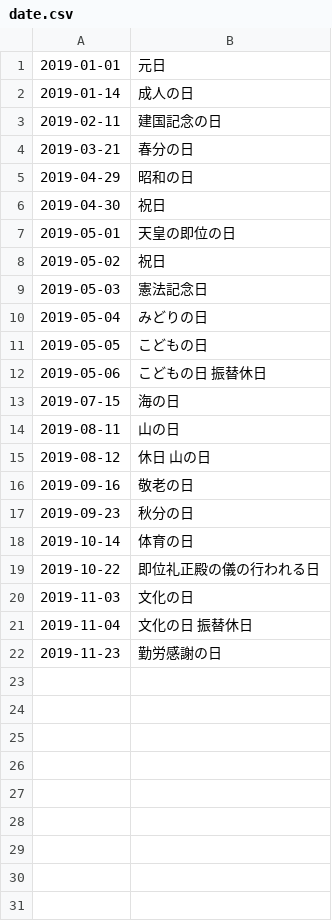
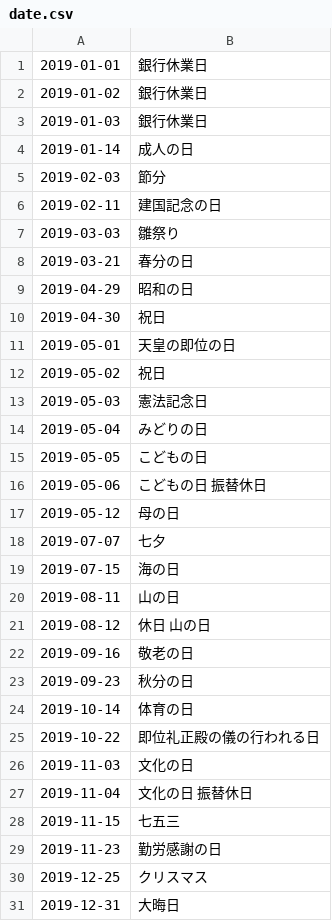
Before and after one commit to holidays-jp/api, a CSV file: docs/v1/2019/date.csv, drawn as a sheet.

```diff
--- a/docs/v1/2019/date.csv
+++ b/docs/v1/2019/date.csv
@@ -1,4 +1,8 @@
-2019-01-01,元日
+2019-01-01,銀行休業日
+2019-01-02,銀行休業日
+2019-01-03,銀行休業日
 2019-01-14,成人の日
+2019-02-03,節分
 2019-02-11,建国記念の日
+2019-03-03,雛祭り
 2019-03-21,春分の日
@@ -12,2 +16,4 @@
 2019-05-06,"こどもの日 振替休日"
+2019-05-12,母の日
+2019-07-07,七夕
 2019-07-15,海の日
@@ -21,2 +27,5 @@
 2019-11-04,"文化の日 振替休日"
+2019-11-15,七五三
 2019-11-23,勤労感謝の日
+2019-12-25,クリスマス
+2019-12-31,大晦日
```
Also changed, not shown: docs/v1/2019/datetime.csv, docs/v1/2020/date.csv, 46 other files.
